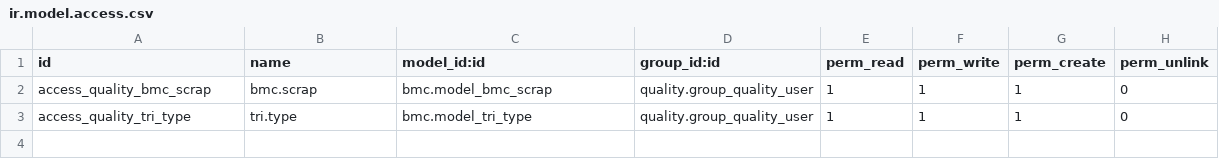
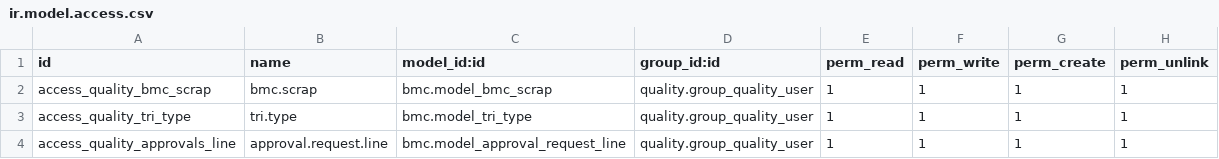
Before and after one commit to aitmlouk/BMC, a CSV file: bmc/security/ir.model.access.csv, drawn as a sheet.

```diff
--- a/bmc/security/ir.model.access.csv
+++ b/bmc/security/ir.model.access.csv
@@ -1,3 +1,4 @@
 id,name,model_id:id,group_id:id,perm_read,perm_write,perm_create,perm_unlink
-access_quality_bmc_scrap,bmc.scrap,bmc.model_bmc_scrap,quality.group_quality_user,1,1,1,0
-access_quality_tri_type,tri.type,bmc.model_tri_type,quality.group_quality_user,1,1,1,0
+access_quality_bmc_scrap,bmc.scrap,bmc.model_bmc_scrap,quality.group_quality_user,1,1,1,1
+access_quality_tri_type,tri.type,bmc.model_tri_type,quality.group_quality_user,1,1,1,1
+access_quality_approvals_line,approval.request.line,bmc.model_approval_request_line,quality.group_quality_user,1,1,1,1
```
Also changed, not shown: 8 other files.
